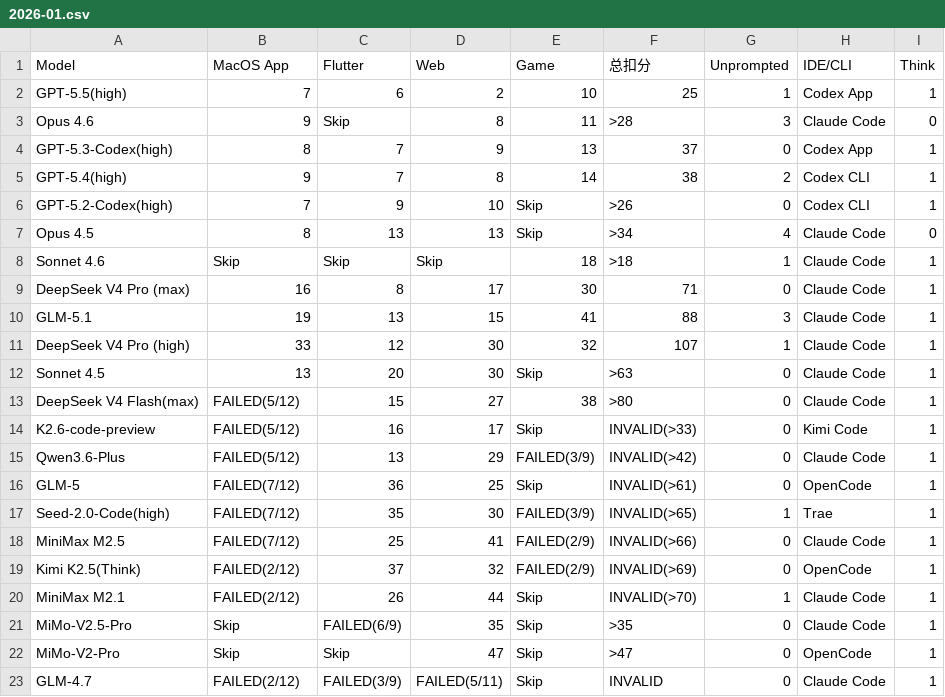
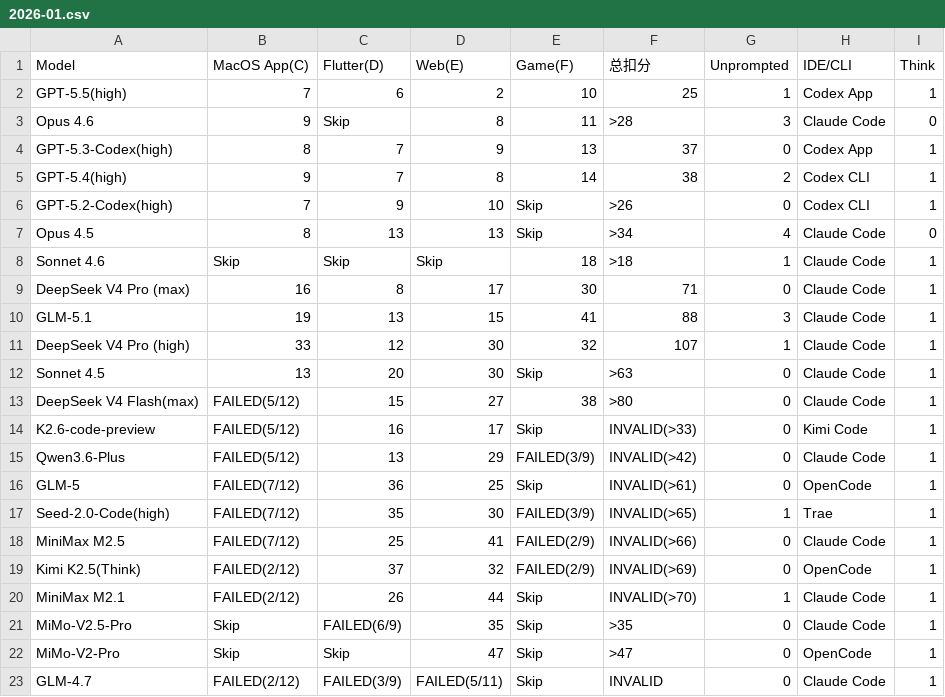
Before and after one commit to llm2014/llm_benchmark, a CSV file: docs/data/code_v3/2026-01.csv, drawn as a sheet.

Commit message:
Update code ranking title

```diff
--- a/docs/data/code_v3/2026-01.csv
+++ b/docs/data/code_v3/2026-01.csv
@@ -1,2 +1,2 @@
-"Model","MacOS App","Flutter","Web","Game","总扣分","Unprompted","IDE/CLI","Think"
+"Model","MacOS App(C)","Flutter(D)","Web(E)","Game(F)","总扣分","Unprompted","IDE/CLI","Think"
 "GPT-5.5(high)","7","6","2","10","25","1","Codex App","1"
```
